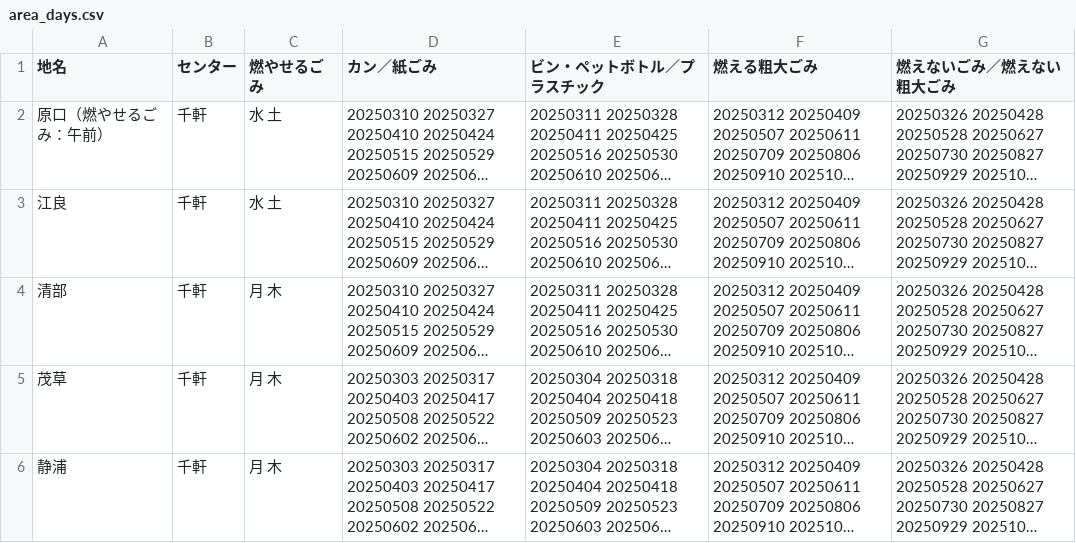
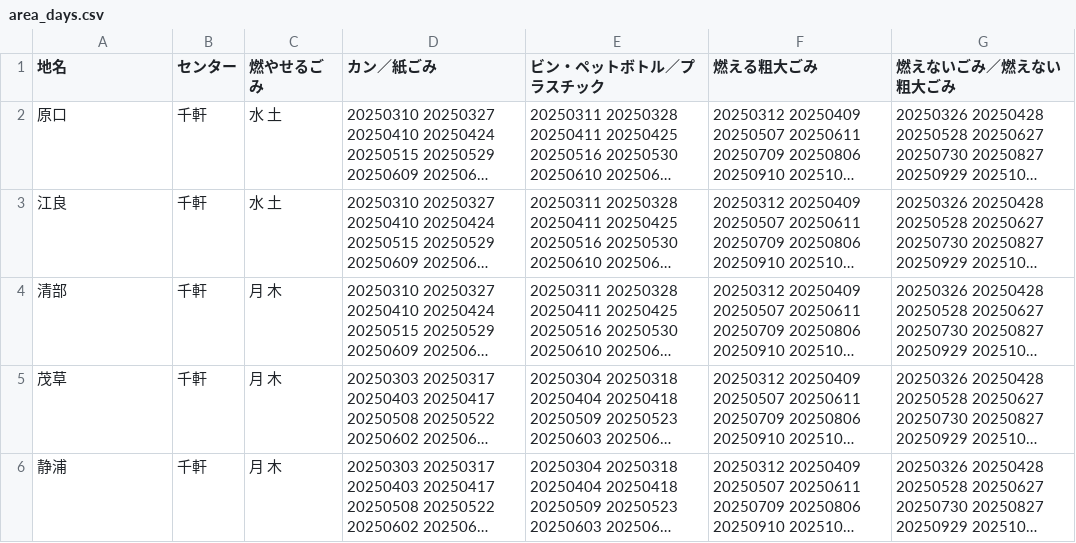
Before and after one commit to matsumaetown/5374, a CSV file: data/area_days.csv, drawn as a sheet; only a part is shown; long unchanged cells end in …; the diff names each change by its address in the sheet, - before the commit and + after, or states it on an @@ line.

Commit message:
テスト（）訂正
地名変更（元通り）

```diff
--- a/data/area_days.csv
+++ b/data/area_days.csv
-A2 (地名): 原口（燃やせるごみ：午前）
+A2 (地名): 原口
```
